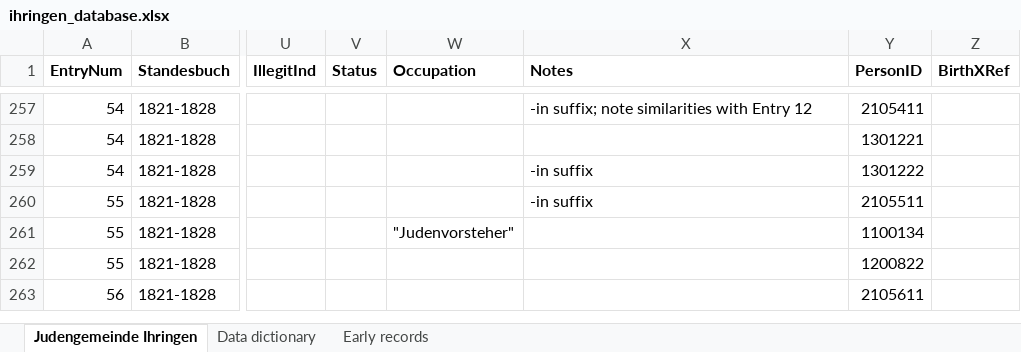
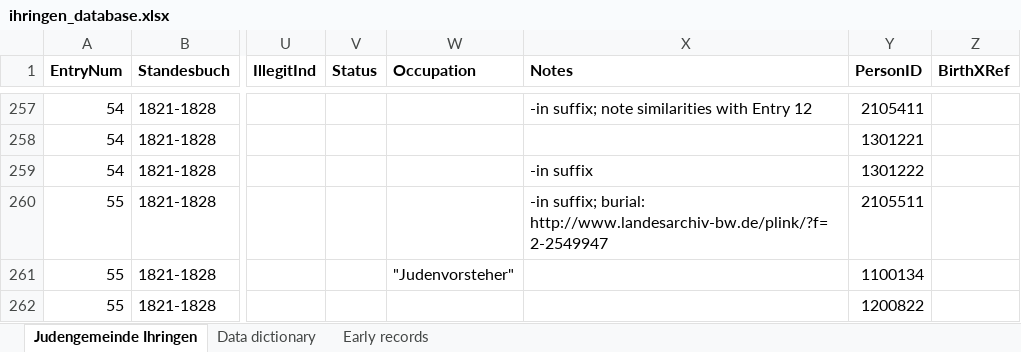
Before and after one commit to djwile/ihringen, an Excel workbook: data/ihringen_database.xlsx, sheet Judengemeinde Ihringen, drawn as a sheet; only a part is shown, gaps mark what is left out; the shorter side is filled out with more unchanged rows; values as stored, in another font and other column widths than the file's, no borders; the diff names each change by its address in the sheet, - before the commit and + after, or states it on an @@ line.

Commit message:
Add files via upload

```diff
--- a/data/ihringen_database.xlsx (sheet Judengemeinde Ihringen)
+++ b/data/ihringen_database.xlsx (sheet Judengemeinde Ihringen)
-X260 (Notes): -in suffix
+X260 (Notes): -in suffix; burial: http://www.landesarchiv-bw.de/plink/?f=2-2549947
```
